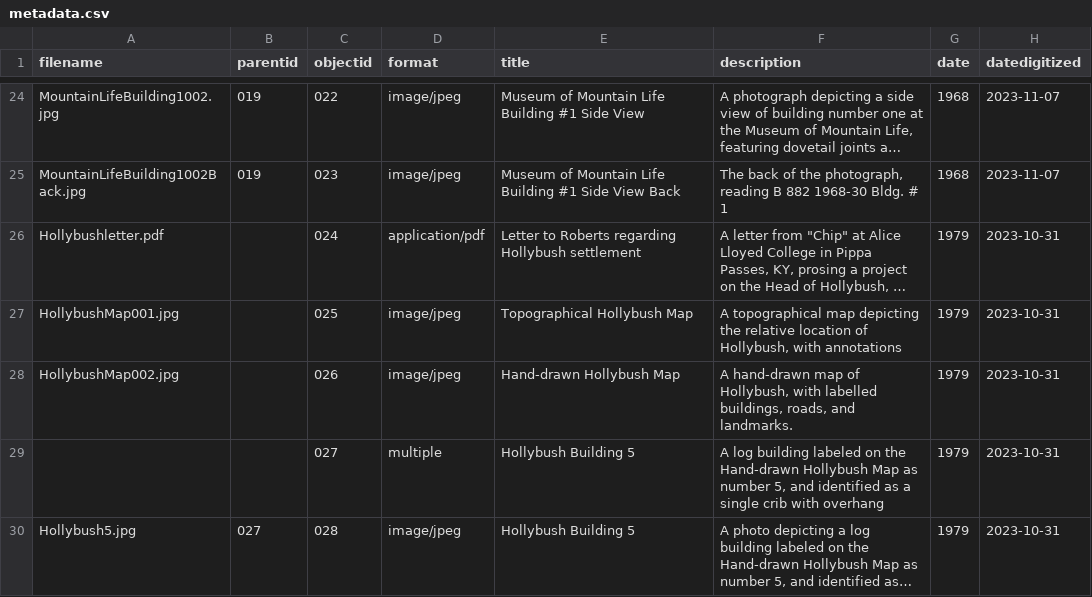
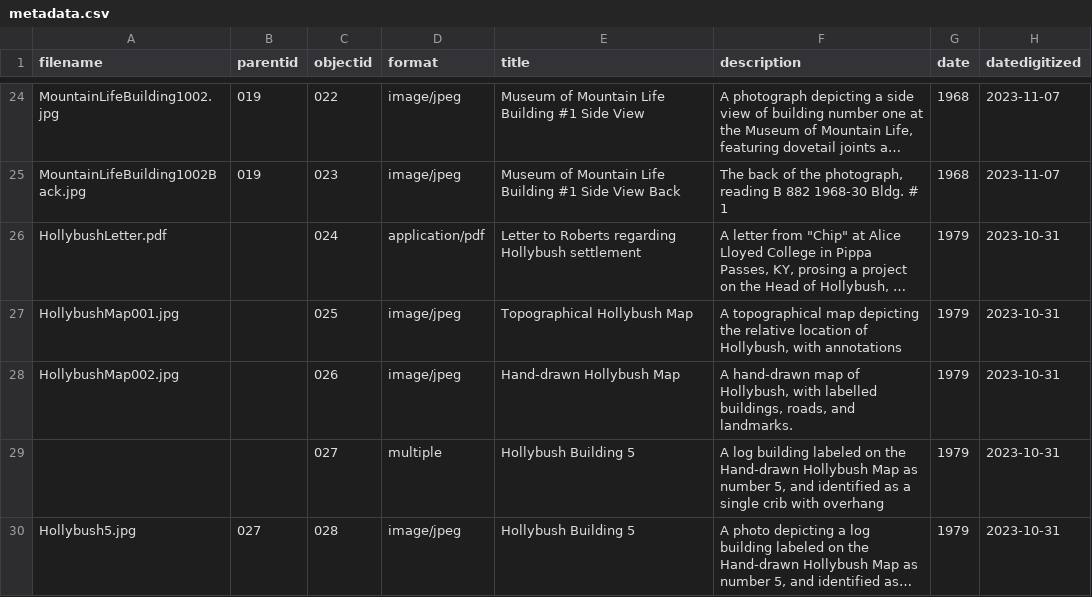
Before and after one commit to nacaba17/StoneAndBoard, a CSV file: _data/metadata.csv, drawn as a sheet; only a part is shown, gaps mark what is left out; long unchanged cells end in …; the diff names each change by its address in the sheet, - before the commit and + after, or states it on an @@ line.

Commit message:
Add files via upload

```diff
--- a/_data/metadata.csv
+++ b/_data/metadata.csv
-A26 (filename): Hollybushletter.pdf
+A26 (filename): HollybushLetter.pdf
```
